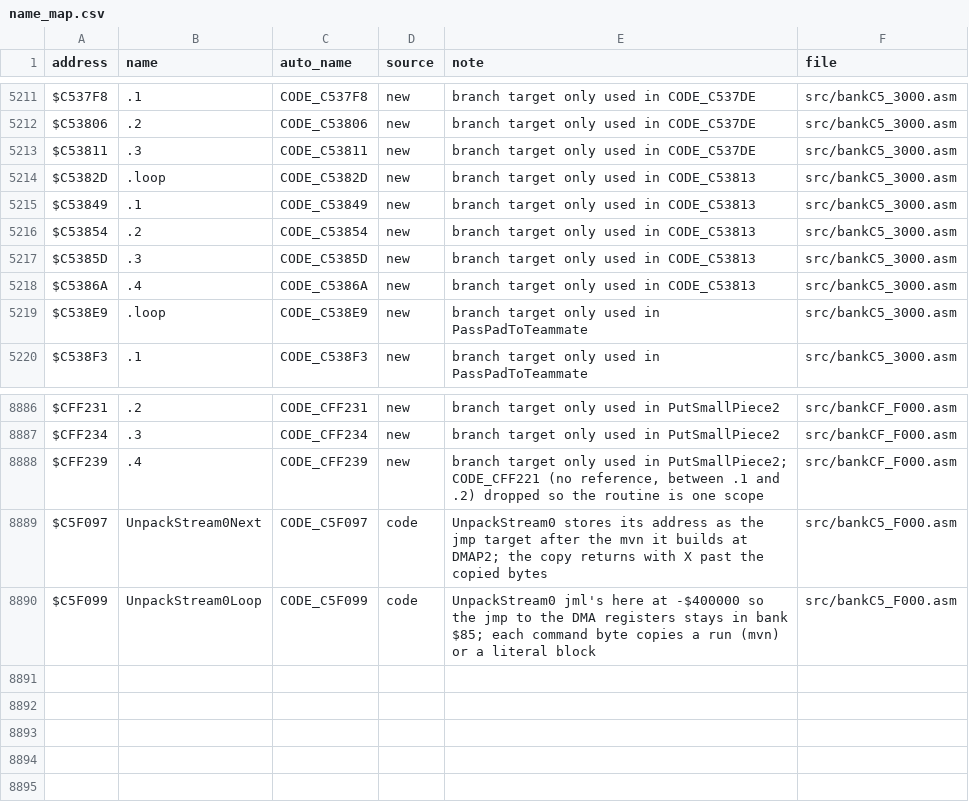
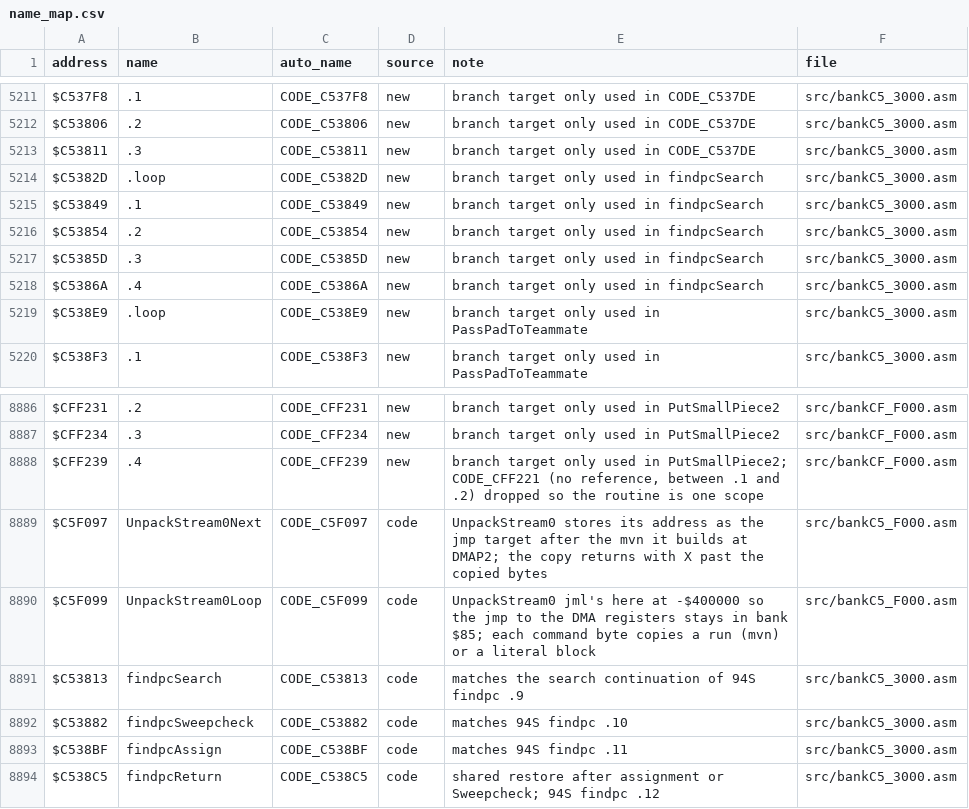
Before and after one commit to Mhopkinsinc/NHL95SNES, a CSV file: docs/name_map.csv, drawn as a sheet; only a part is shown, gaps mark what is left out.

```diff
--- a/docs/name_map.csv
+++ b/docs/name_map.csv
@@ -5213,7 +5213,7 @@ $C53806,.2,CODE_C53806,new,"branch target only used in CODE_C537DE",src/bankC5_3
 $C53811,.3,CODE_C53811,new,"branch target only used in CODE_C537DE",src/bankC5_3000.asm
-$C5382D,.loop,CODE_C5382D,new,"branch target only used in CODE_C53813",src/bankC5_3000.asm
-$C53849,.1,CODE_C53849,new,"branch target only used in CODE_C53813",src/bankC5_3000.asm
-$C53854,.2,CODE_C53854,new,"branch target only used in CODE_C53813",src/bankC5_3000.asm
-$C5385D,.3,CODE_C5385D,new,"branch target only used in CODE_C53813",src/bankC5_3000.asm
-$C5386A,.4,CODE_C5386A,new,"branch target only used in CODE_C53813",src/bankC5_3000.asm
+$C5382D,.loop,CODE_C5382D,new,"branch target only used in findpcSearch",src/bankC5_3000.asm
+$C53849,.1,CODE_C53849,new,"branch target only used in findpcSearch",src/bankC5_3000.asm
+$C53854,.2,CODE_C53854,new,"branch target only used in findpcSearch",src/bankC5_3000.asm
+$C5385D,.3,CODE_C5385D,new,"branch target only used in findpcSearch",src/bankC5_3000.asm
+$C5386A,.4,CODE_C5386A,new,"branch target only used in findpcSearch",src/bankC5_3000.asm
 $C538E9,.loop,CODE_C538E9,new,"branch target only used in PassPadToTeammate",src/bankC5_3000.asm
@@ -8890 +8890,5 @@ $C5F097,UnpackStream0Next,CODE_C5F097,code,"UnpackStream0 stores its address as
 $C5F099,UnpackStream0Loop,CODE_C5F099,code,"UnpackStream0 jml's here at -$400000 so the jmp to the DMA registers stays in bank $85; each command byte copies a run (mvn) or a literal block",src/bankC5_F000.asm
+$C53813,findpcSearch,CODE_C53813,code,"matches the search continuation of 94S findpc .9",src/bankC5_3000.asm
+$C53882,findpcSweepcheck,CODE_C53882,code,"matches 94S findpc .10",src/bankC5_3000.asm
+$C538BF,findpcAssign,CODE_C538BF,code,"matches 94S findpc .11",src/bankC5_3000.asm
+$C538C5,findpcReturn,CODE_C538C5,code,"shared restore after assignment or Sweepcheck; 94S findpc .12",src/bankC5_3000.asm
```
Also changed, not shown: 1 other file.
